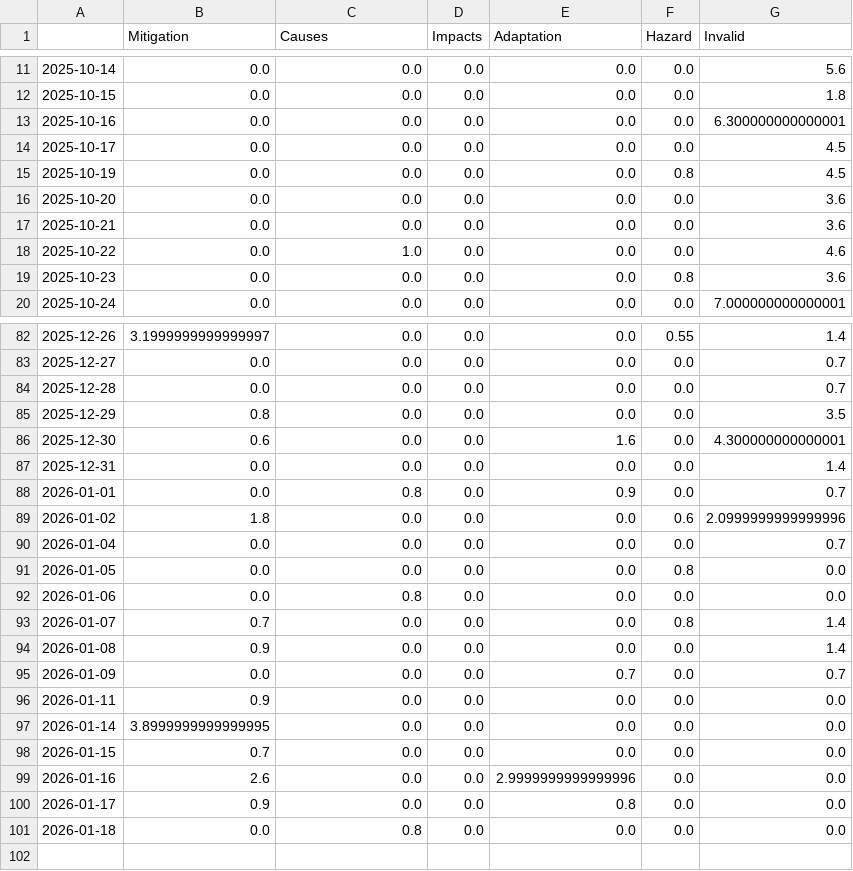
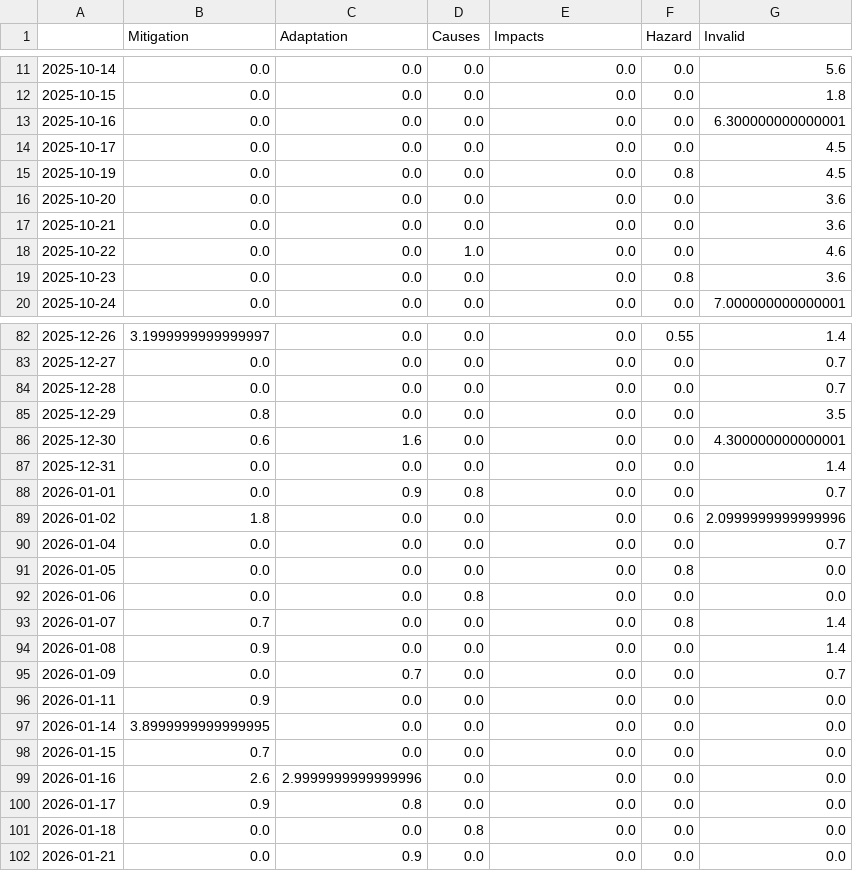
Before and after one commit to hb219-news/droughtIsComing, a CSV file: csv/topics_date.csv, drawn as a sheet; only a part is shown, gaps mark what is left out; the diff covers the shown part only.

```diff
--- a/csv/topics_date.csv
+++ b/csv/topics_date.csv
@@ -1 +1 @@
-,Mitigation,Causes,Impacts,Adaptation,Hazard,Invalid
+,Mitigation,Adaptation,Causes,Impacts,Hazard,Invalid
@@ -17,3 +17,3 @@
 2025-10-21,0.0,0.0,0.0,0.0,0.0,3.6
-2025-10-22,0.0,1.0,0.0,0.0,0.0,4.6
+2025-10-22,0.0,0.0,1.0,0.0,0.0,4.6
 2025-10-23,0.0,0.0,0.0,0.0,0.8,3.6
@@ -85,5 +85,5 @@
 2025-12-29,0.8,0.0,0.0,0.0,0.0,3.5
-2025-12-30,0.6,0.0,0.0,1.6,0.0,4.300000000000001
+2025-12-30,0.6,1.6,0.0,0.0,0.0,4.300000000000001
 2025-12-31,0.0,0.0,0.0,0.0,0.0,1.4
-2026-01-01,0.0,0.8,0.0,0.9,0.0,0.7
+2026-01-01,0.0,0.9,0.8,0.0,0.0,0.7
 2026-01-02,1.8,0.0,0.0,0.0,0.6,2.0999999999999996
@@ -91,6 +91,6 @@
 2026-01-05,0.0,0.0,0.0,0.0,0.8,0.0
-2026-01-06,0.0,0.8,0.0,0.0,0.0,0.0
+2026-01-06,0.0,0.0,0.8,0.0,0.0,0.0
 2026-01-07,0.7,0.0,0.0,0.0,0.8,1.4
 2026-01-08,0.9,0.0,0.0,0.0,0.0,1.4
-2026-01-09,0.0,0.0,0.0,0.7,0.0,0.7
+2026-01-09,0.0,0.7,0.0,0.0,0.0,0.7
 2026-01-11,0.9,0.0,0.0,0.0,0.0,0.0
@@ -98,4 +98,5 @@
 2026-01-15,0.7,0.0,0.0,0.0,0.0,0.0
-2026-01-16,2.6,0.0,0.0,2.9999999999999996,0.0,0.0
-2026-01-17,0.9,0.0,0.0,0.8,0.0,0.0
-2026-01-18,0.0,0.8,0.0,0.0,0.0,0.0
+2026-01-16,2.6,2.9999999999999996,0.0,0.0,0.0,0.0
+2026-01-17,0.9,0.8,0.0,0.0,0.0,0.0
+2026-01-18,0.0,0.0,0.8,0.0,0.0,0.0
+2026-01-21,0.0,0.9,0.0,0.0,0.0,0.0
```
Also changed, not shown: 40 edited cells elsewhere in this file, 5 other files.
